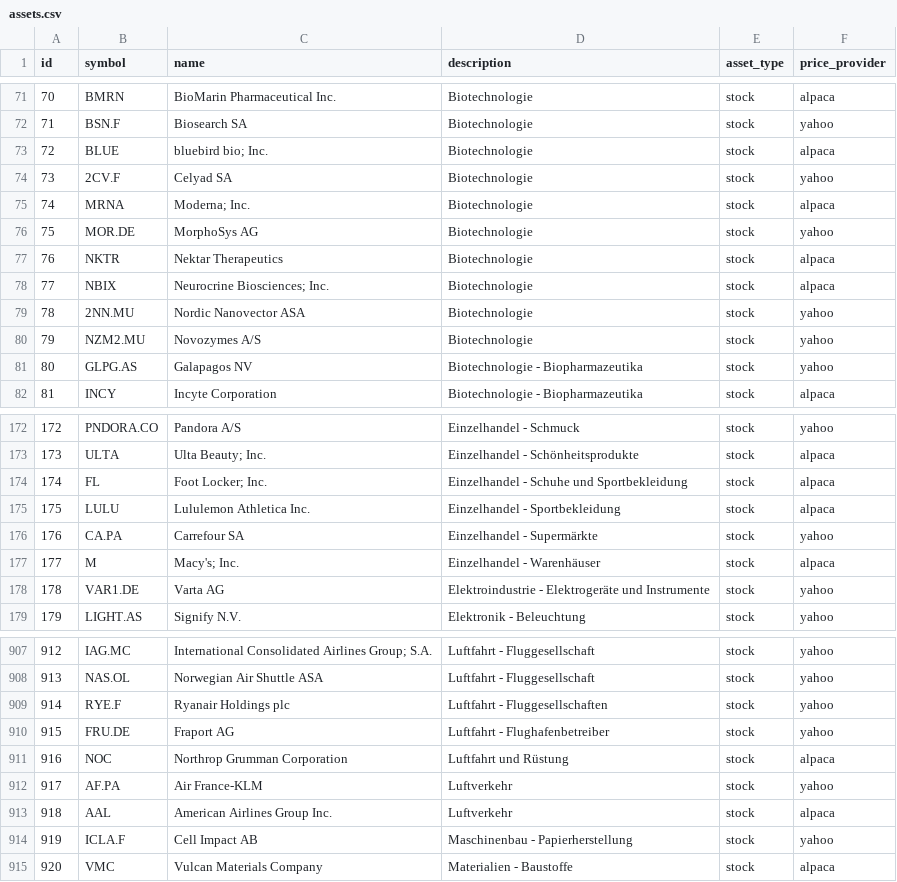
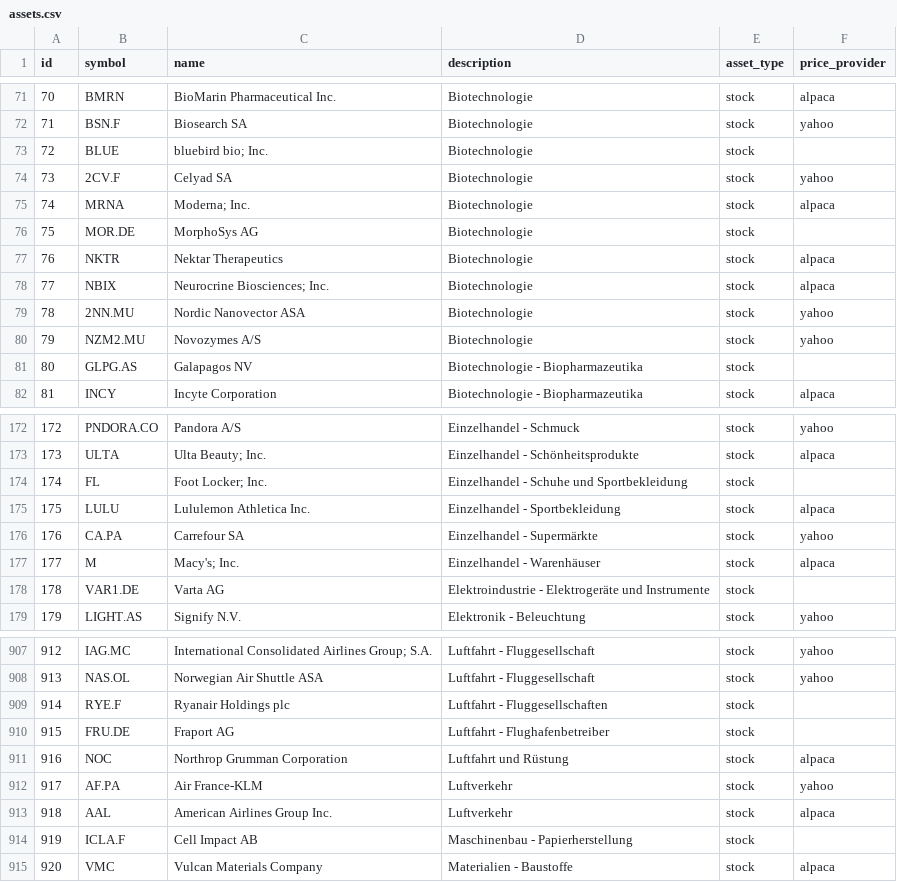
Before and after one commit to FinanzQuest/FinanzQuest, a CSV file: dbinit/assets.csv, drawn as a sheet; only a part is shown, gaps mark what is left out; the diff covers the shown part only.

```diff
--- a/dbinit/assets.csv
+++ b/dbinit/assets.csv
@@ -72,6 +72,6 @@ id,symbol,name,description,asset_type,price_provider
 71,BSN.F,Biosearch SA,Biotechnologie,stock,yahoo
-72,BLUE,bluebird bio; Inc.,Biotechnologie,stock,alpaca
+72,BLUE,bluebird bio; Inc.,Biotechnologie,stock,
 73,2CV.F,Celyad SA,Biotechnologie,stock,yahoo
 74,MRNA,Moderna; Inc.,Biotechnologie,stock,alpaca
-75,MOR.DE,MorphoSys AG,Biotechnologie,stock,yahoo
+75,MOR.DE,MorphoSys AG,Biotechnologie,stock,
 76,NKTR,Nektar Therapeutics,Biotechnologie,stock,alpaca
@@ -80,3 +80,3 @@ id,symbol,name,description,asset_type,price_provider
 79,NZM2.MU,Novozymes A/S,Biotechnologie,stock,yahoo
-80,GLPG.AS,Galapagos NV,Biotechnologie - Biopharmazeutika,stock,yahoo
+80,GLPG.AS,Galapagos NV,Biotechnologie - Biopharmazeutika,stock,
 81,INCY,Incyte Corporation,Biotechnologie - Biopharmazeutika,stock,alpaca
@@ -173,3 +173,3 @@ id,symbol,name,description,asset_type,price_provider
 173,ULTA,Ulta Beauty; Inc.,Einzelhandel - Schönheitsprodukte,stock,alpaca
-174,FL,Foot Locker; Inc.,Einzelhandel - Schuhe und Sportbekleidung,stock,alpaca
+174,FL,Foot Locker; Inc.,Einzelhandel - Schuhe und Sportbekleidung,stock,
 175,LULU,Lululemon Athletica Inc.,Einzelhandel - Sportbekleidung,stock,alpaca
@@ -177,3 +177,3 @@ id,symbol,name,description,asset_type,price_provider
 177,M,Macy's; Inc.,Einzelhandel - Warenhäuser,stock,alpaca
-178,VAR1.DE,Varta AG,Elektroindustrie - Elektrogeräte und Instrumente,stock,yahoo
+178,VAR1.DE,Varta AG,Elektroindustrie - Elektrogeräte und Instrumente,stock,
 179,LIGHT.AS,Signify N.V.,Elektronik - Beleuchtung,stock,yahoo
@@ -908,4 +908,4 @@ id,symbol,name,description,asset_type,price_provider
 913,NAS.OL,Norwegian Air Shuttle ASA,Luftfahrt - Fluggesellschaft,stock,yahoo
-914,RYE.F,Ryanair Holdings plc,Luftfahrt - Fluggesellschaften,stock,yahoo
-915,FRU.DE,Fraport AG,Luftfahrt - Flughafenbetreiber,stock,yahoo
+914,RYE.F,Ryanair Holdings plc,Luftfahrt - Fluggesellschaften,stock,
+915,FRU.DE,Fraport AG,Luftfahrt - Flughafenbetreiber,stock,
 916,NOC,Northrop Grumman Corporation,Luftfahrt und Rüstung,stock,alpaca
@@ -913,3 +913,3 @@ id,symbol,name,description,asset_type,price_provider
 918,AAL,American Airlines Group Inc.,Luftverkehr,stock,alpaca
-919,ICLA.F,Cell Impact AB,Maschinenbau - Papierherstellung,stock,yahoo
+919,ICLA.F,Cell Impact AB,Maschinenbau - Papierherstellung,stock,
 920,VMC,Vulcan Materials Company,Materialien - Baustoffe,stock,alpaca
```
Also changed, not shown: 85 edited cells elsewhere in this file, 12 other files.
